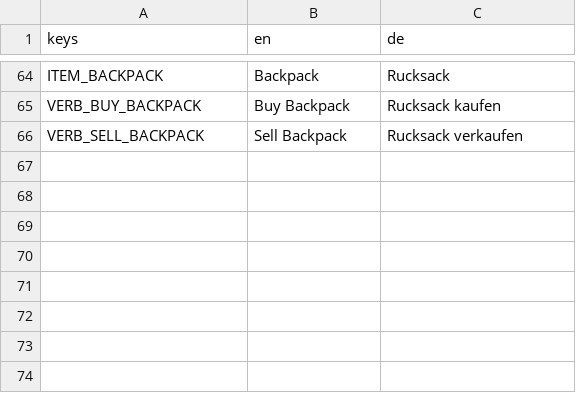
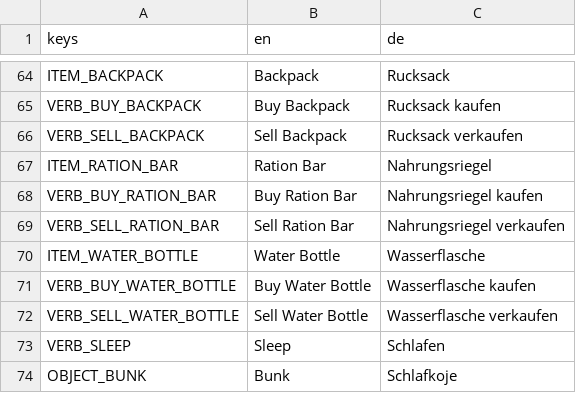
Before and after one commit to Malbios/scavengineers, a CSV file: Localization/strings.csv, drawn as a sheet; only a part is shown, gaps mark what is left out; the diff names each change by its address in the sheet, - before the commit and + after, or states it on an @@ line.

```diff
--- a/Localization/strings.csv
+++ b/Localization/strings.csv
+row 67: ITEM_RATION_BAR | Ration Bar | Nahrungsriegel
+row 68: VERB_BUY_RATION_BAR | Buy Ration Bar | Nahrungsriegel kaufen
+row 69: VERB_SELL_RATION_BAR | Sell Ration Bar | Nahrungsriegel verkaufen
+row 70: ITEM_WATER_BOTTLE | Water Bottle | Wasserflasche
+row 71: VERB_BUY_WATER_BOTTLE | Buy Water Bottle | Wasserflasche kaufen
+row 72: VERB_SELL_WATER_BOTTLE | Sell Water Bottle | Wasserflasche verkaufen
+row 73: VERB_SLEEP | Sleep | Schlafen
+row 74: OBJECT_BUNK | Bunk | Schlafkoje
```
Also changed, not shown: 19 other files.
